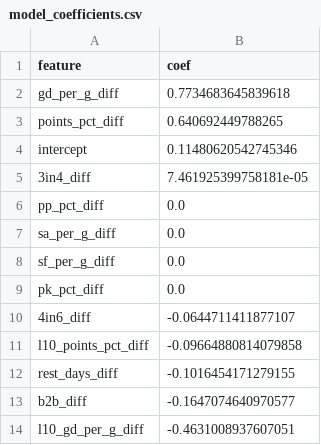
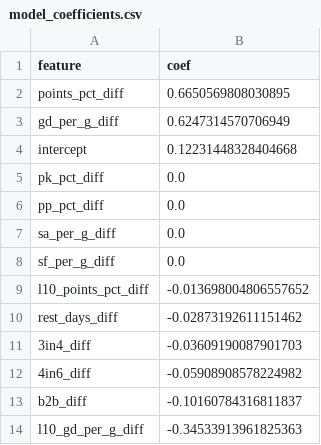
Before and after one commit to stat-trick-hockey/API_Model, a CSV file: output/model_coefficients.csv, drawn as a sheet.

```diff
--- a/output/model_coefficients.csv
+++ b/output/model_coefficients.csv
@@ -1,6 +1,6 @@
 feature,coef
-gd_per_g_diff,0.7734683645839618
-points_pct_diff,0.640692449788265
-intercept,0.11480620542745346
-3in4_diff,7.461925399758181e-05
+points_pct_diff,0.6650569808030895
+gd_per_g_diff,0.6247314570706949
+intercept,0.12231448328404668
+pk_pct_diff,0.0
 pp_pct_diff,0.0
@@ -8,7 +8,7 @@ sa_per_g_diff,0.0
 sf_per_g_diff,0.0
-pk_pct_diff,0.0
-4in6_diff,-0.0644711411877107
-l10_points_pct_diff,-0.09664880814079858
-rest_days_diff,-0.1016454171279155
-b2b_diff,-0.1647074640970577
-l10_gd_per_g_diff,-0.4631008937607051
+l10_points_pct_diff,-0.013698004806557652
+rest_days_diff,-0.02873192611151462
+3in4_diff,-0.03609190087901703
+4in6_diff,-0.05908908578224982
+b2b_diff,-0.10160784316811837
+l10_gd_per_g_diff,-0.34533913961825363
```
Also changed, not shown: output/history_predictions.csv.
